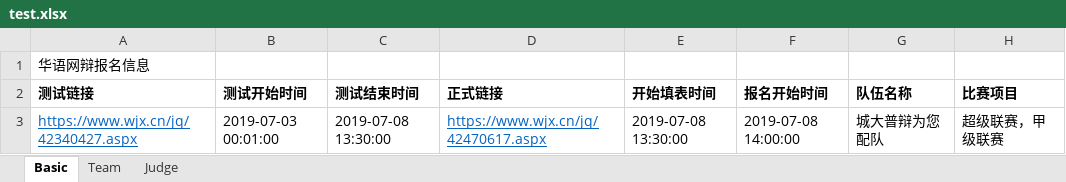
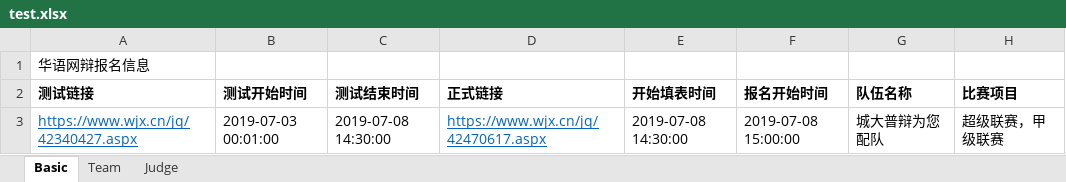
Before and after one commit to CITYUPDT/Simulate-Submit-Online-Form, an Excel workbook: test.xlsx, sheet Basic, drawn as a sheet; values as stored, in another font and other column widths than the file's, no borders; the diff names each change by its address in the sheet, - before the commit and + after, or states it on an @@ line.

```diff
--- a/test.xlsx (sheet Basic)
+++ b/test.xlsx (sheet Basic)
-C3 (测试结束时间): 2019-07-08 13:30:00
+C3 (测试结束时间): 2019-07-08 14:30:00
-E3 (开始填表时间): 2019-07-08 13:30:00
+E3 (开始填表时间): 2019-07-08 14:30:00
-F3 (报名开始时间): 2019-07-08 14:00:00
+F3 (报名开始时间): 2019-07-08 15:00:00
```
Also changed, not shown: 1 other file.
